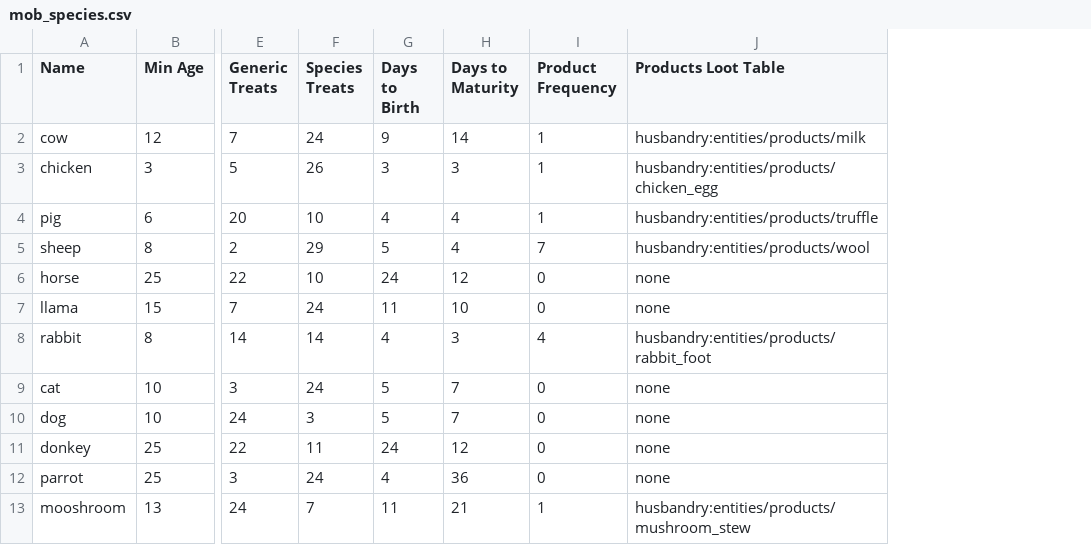
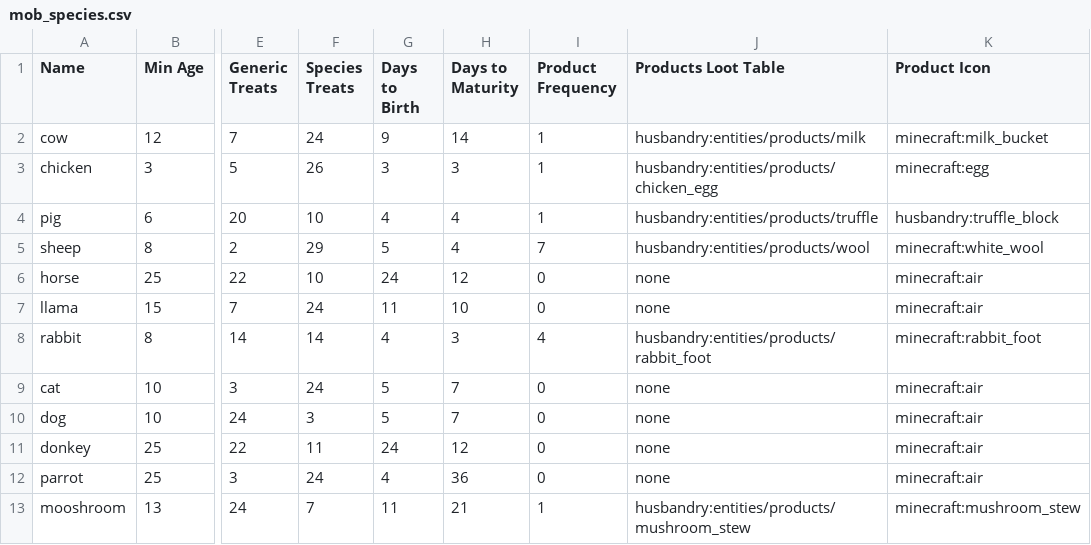
Before and after one commit to Harvest-Festival/Husbandry, a CSV file: src/generated/resources/data/husbandry/database/mob_species.csv, drawn as a sheet; only a part is shown, gaps mark what is left out; the diff names each change by its address in the sheet, - before the commit and + after, or states it on an @@ line.

```diff
--- a/src/generated/resources/data/husbandry/database/mob_species.csv
+++ b/src/generated/resources/data/husbandry/database/mob_species.csv
+column K (Product Icon), rows 2-13: minecraft:milk_bucket | minecraft:egg | husbandry:truffle_block | minecraft:white_wool | minecraft:air | minecraft:air | minecraft:rabbit_foot | minecraft:air | minecraft:air | minecraft:air | minecraft:air | minecraft:mushroom_stew
```
Also changed, not shown: src/generated/resources/data/husbandry/database/mob_entities.csv, 19 other files.
